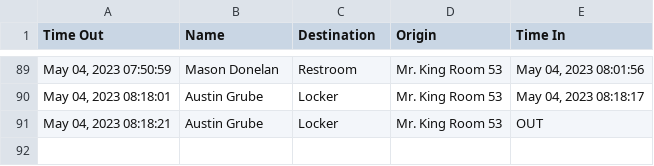
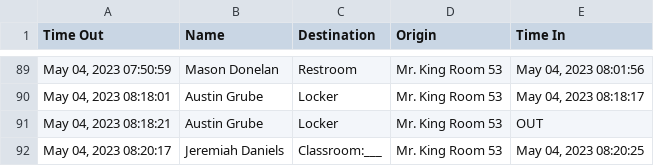
Before and after one commit to MrKing-dev/raspi_qr_passes, a CSV file: qr_passes_final/SignoutList2022.csv, drawn as a sheet; only a part is shown, gaps mark what is left out.

Commit message:
M qr_passes_final/SignoutList2022.csv

```diff
--- a/qr_passes_final/SignoutList2022.csv
+++ b/qr_passes_final/SignoutList2022.csv
@@ -91 +91,2 @@ Time Out,Name,Destination,Origin,Time In
 "May 04, 2023 08:18:21",Austin Grube,Locker,Mr. King Room 53,OUT
+"May 04, 2023 08:20:17",Jeremiah Daniels,Classroom:___,Mr. King Room 53,"May 04, 2023 08:20:25"
```
